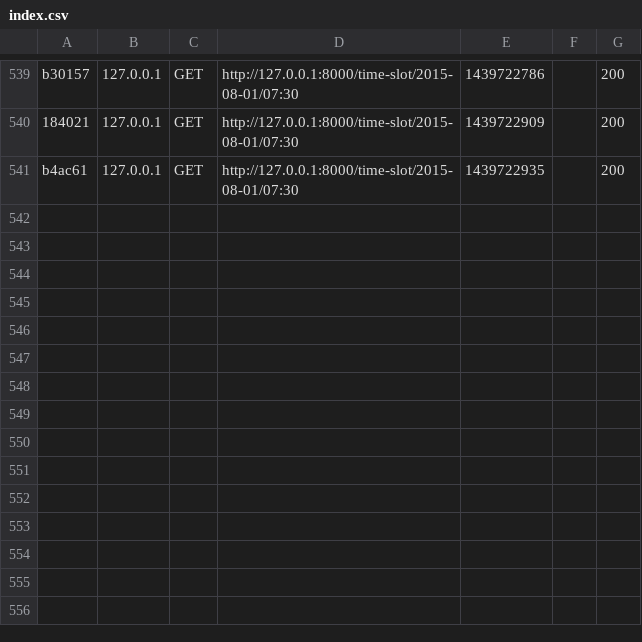
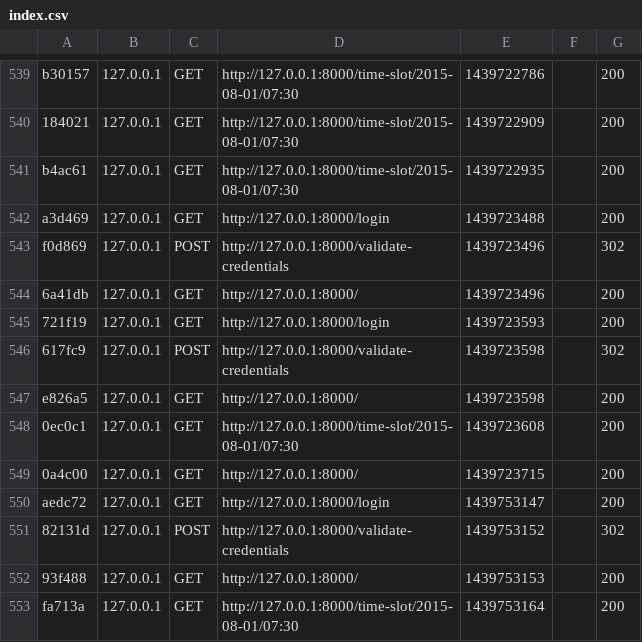
Before and after one commit to madhusankagoonathilake/freevrs, a CSV file: app/cache/dev/profiler/index.csv, drawn as a sheet; only a part is shown, gaps mark what is left out.

```diff
--- a/app/cache/dev/profiler/index.csv
+++ b/app/cache/dev/profiler/index.csv
@@ -541 +541,13 @@ b30157,127.0.0.1,GET,http://127.0.0.1:8000/time-slot/2015-08-01/07:30,1439722786
 b4ac61,127.0.0.1,GET,http://127.0.0.1:8000/time-slot/2015-08-01/07:30,1439722935,,200
+a3d469,127.0.0.1,GET,http://127.0.0.1:8000/login,1439723488,,200
+f0d869,127.0.0.1,POST,http://127.0.0.1:8000/validate-credentials,1439723496,,302
+6a41db,127.0.0.1,GET,http://127.0.0.1:8000/,1439723496,,200
+721f19,127.0.0.1,GET,http://127.0.0.1:8000/login,1439723593,,200
+617fc9,127.0.0.1,POST,http://127.0.0.1:8000/validate-credentials,1439723598,,302
+e826a5,127.0.0.1,GET,http://127.0.0.1:8000/,1439723598,,200
+0ec0c1,127.0.0.1,GET,http://127.0.0.1:8000/time-slot/2015-08-01/07:30,1439723608,,200
+0a4c00,127.0.0.1,GET,http://127.0.0.1:8000/,1439723715,,200
+aedc72,127.0.0.1,GET,http://127.0.0.1:8000/login,1439753147,,200
+82131d,127.0.0.1,POST,http://127.0.0.1:8000/validate-credentials,1439753152,,302
+93f488,127.0.0.1,GET,http://127.0.0.1:8000/,1439753153,,200
+fa713a,127.0.0.1,GET,http://127.0.0.1:8000/time-slot/2015-08-01/07:30,1439753164,,200
```
Also changed, not shown: 15 other files.
